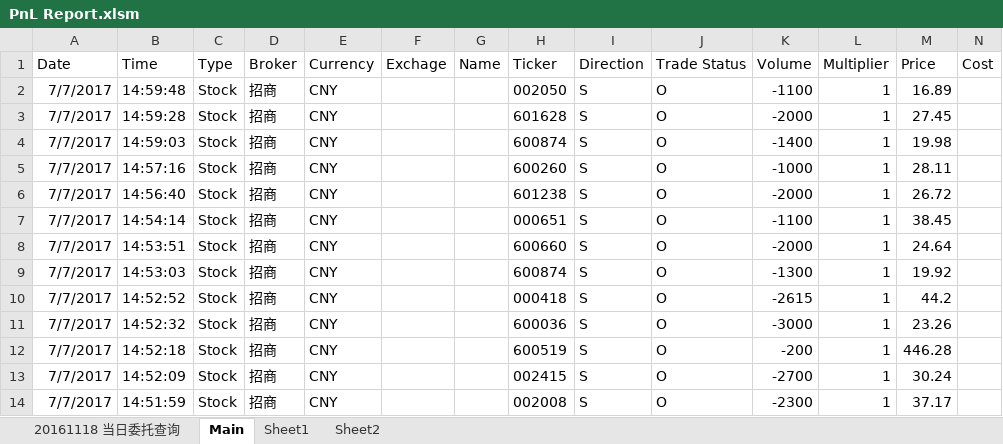
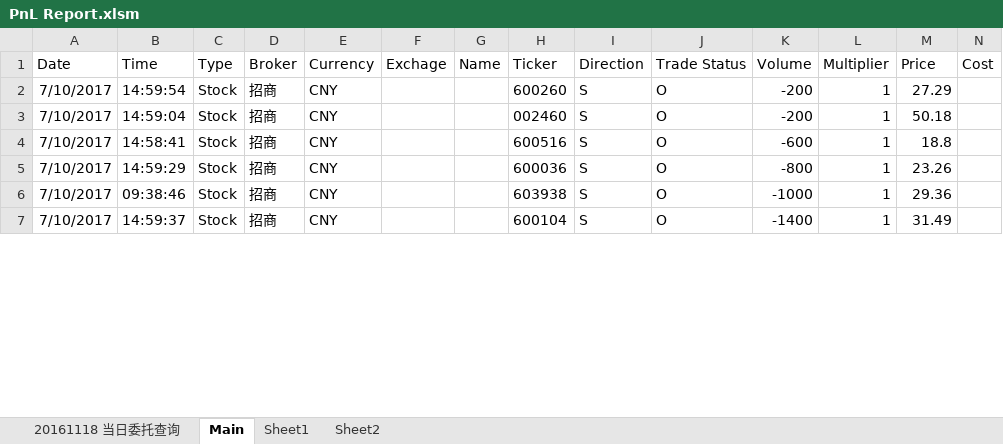
Before and after one commit to lukas1421/tradingFolder, an Excel workbook: PnL Report.xlsm, sheet Main, drawn as a sheet; only a part is shown; values as stored, in another font and other column widths than the file's, no borders; removed rows and columns are numbered as before the commit, all else as after; rows hold the shown columns only; the diff covers the shown part only; the diff names each change by its address in the sheet, - before the commit and + after, or states it on an @@ line.

```diff
--- a/PnL Report.xlsm (sheet Main)
+++ b/PnL Report.xlsm (sheet Main)
-row 2: 7/7/2017 | 14:59:48 | Stock | 招商 | CNY |  |  | 002050 | S | O | -1100 | 1 | 16.89
-row 3: 7/7/2017 | 14:59:28 | Stock | 招商 | CNY |  |  | 601628 | S | O | -2000 | 1 | 27.45
-row 4: 7/7/2017 | 14:59:03 | Stock | 招商 | CNY |  |  | 600874 | S | O | -1400 | 1 | 19.98
-A2:A4 (Date): 7/7/2017
+A2:A4 (Date): 7/10/2017
-B2 (Time): 14:57:16
+B2 (Time): 14:59:54
-K2 (Volume): -1000
+K2 (Volume): -200
-M2 (Price): 28.11
+M2 (Price): 27.29
-B3 (Time): 14:56:40
+B3 (Time): 14:59:04
-H3 (Ticker): 601238
+H3 (Ticker): 002460
-K3 (Volume): -2000
+K3 (Volume): -200
-M3 (Price): 26.72
+M3 (Price): 50.18
-B4 (Time): 14:54:14
+B4 (Time): 14:58:41
-H4 (Ticker): 000651
+H4 (Ticker): 600516
-K4 (Volume): -1100
+K4 (Volume): -600
-M4 (Price): 38.45
+M4 (Price): 18.8
-row 8: 7/7/2017 | 14:53:51 | Stock | 招商 | CNY |  |  | 600660 | S | O | -2000 | 1 | 24.64
-row 9: 7/7/2017 | 14:53:03 | Stock | 招商 | CNY |  |  | 600874 | S | O | -1300 | 1 | 19.92
-row 10: 7/7/2017 | 14:52:52 | Stock | 招商 | CNY |  |  | 000418 | S | O | -2615 | 1 | 44.2
-A5 (Date): 7/7/2017
+A5 (Date): 7/10/2017
-B5 (Time): 14:52:32
+B5 (Time): 14:59:29
-K5 (Volume): -3000
+K5 (Volume): -800
-row 12: 7/7/2017 | 14:52:18 | Stock | 招商 | CNY |  |  | 600519 | S | O | -200 | 1 | 446.28
-A6:A7 (Date): 7/7/2017
+A6:A7 (Date): 7/10/2017
-B6 (Time): 14:52:09
+B6 (Time): 09:38:46
-H6 (Ticker): 002415
+H6 (Ticker): 603938
-K6 (Volume): -2700
+K6 (Volume): -1000
-M6 (Price): 30.24
+M6 (Price): 29.36
-B7 (Time): 14:51:59
+B7 (Time): 14:59:37
-H7 (Ticker): 002008
+H7 (Ticker): 600104
-K7 (Volume): -2300
+K7 (Volume): -1400
-M7 (Price): 37.17
+M7 (Price): 31.49
```
Also changed, not shown: 9 added rows, 2 removed rows and 101 edited cells elsewhere in this sheet, sheet 20161118 当日委托查询, formulas that keep their value, 2 other files.
